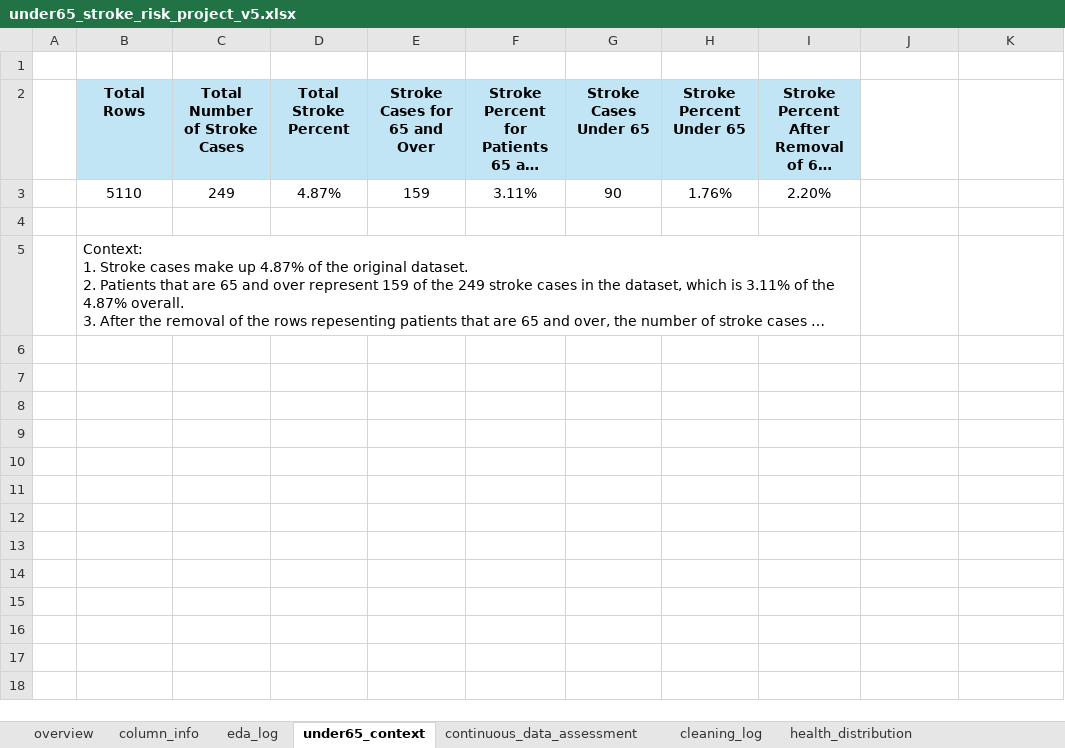
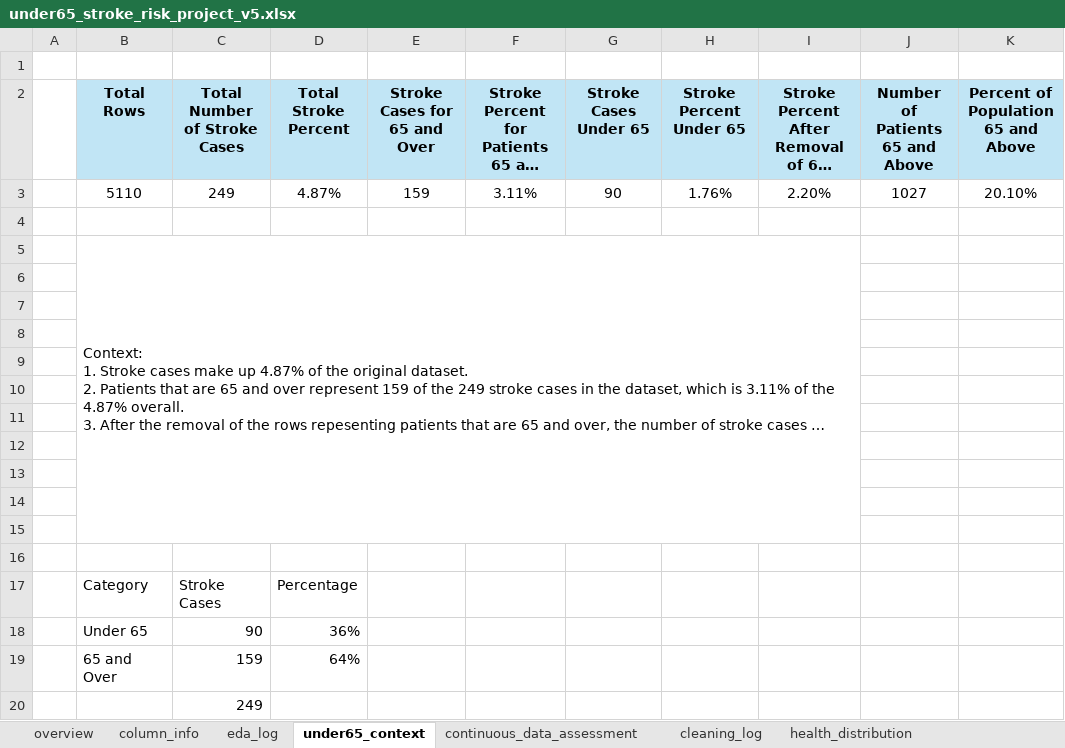
Before and after one commit to jmedinacs/under65_stroke_risk, an Excel workbook: Excel/under65_stroke_risk_project_v5.xlsx, sheet under65_context, drawn as a sheet; only a part is shown; long unchanged cells end in …; values as stored, in another font and other column widths than the file's, no borders; charts and pictures not drawn; the diff covers the shown part only; the diff names each change by its address in the sheet, - before the commit and + after, or states it on an @@ line.

```diff
--- a/Excel/under65_stroke_risk_project_v5.xlsx (sheet under65_context)
+++ b/Excel/under65_stroke_risk_project_v5.xlsx (sheet under65_context)
-J2: (empty)
+J2: Number of Patients 65 and Above
-J2:K2 fill: none
+J2:K2 fill: #C1E5F5
-K2: (empty)
+K2: Percent of Population 65 and Above
-J3 (Number of Patients 65 and Above): (empty)
+J3 (Number of Patients 65 and Above): 1027
-K3: (empty)
+K3: 20.10%
+row 6: (empty)
+row 7: (empty)
+row 8: (empty)
+row 9: (empty)
+row 10: (empty)
+row 11: (empty)
+row 12: (empty)
+row 13: (empty)
+row 14: (empty)
+row 15: (empty)
+row 16: (empty)
+row 17:  | Category | Stroke Cases | Percentage
+row 18:  | Under 65 | 90 | 36%
+row 19:  | 65 and Over | 159 | 64%
+row 20:  |  | 249
```
Also changed, not shown: 16 added rows elsewhere in this sheet, sheet feature_stroke_analysis, sheet age_risk_factor_analysis, sheet eda_log, sheet health_distribution, sheet demographics_distribution, sheet continuous_data_assessment, 1 more sheet, other sheet tabs, formulas that keep their value, charts or pictures, 19 other files.
